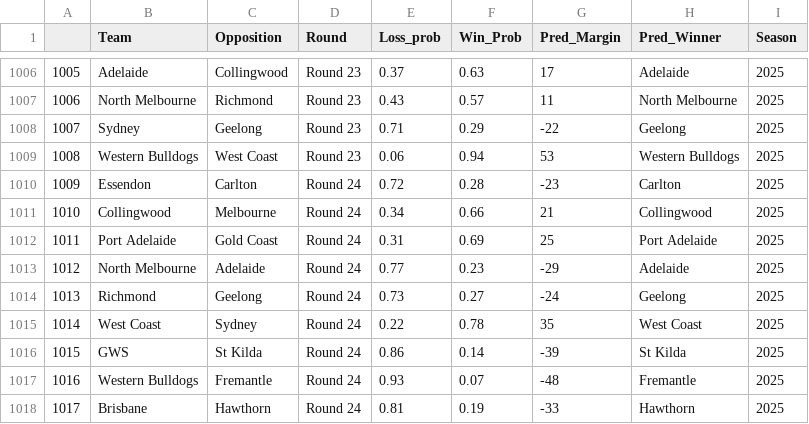
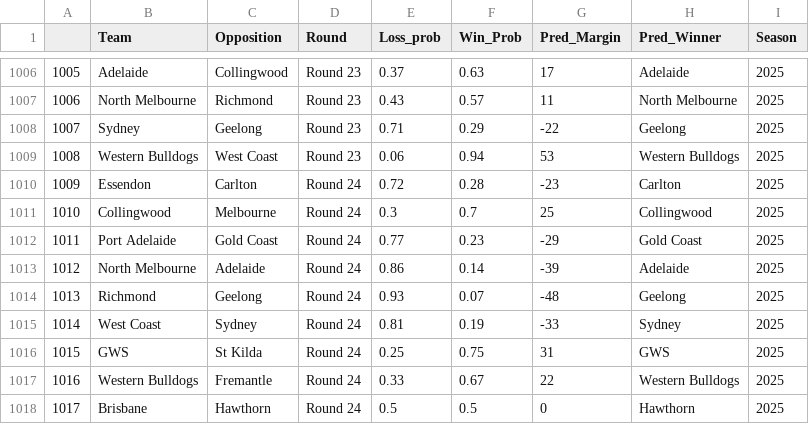
Before and after one commit to mitch-mooney/AFL_Predictions, a CSV file: csv_files/round_predictions.csv, drawn as a sheet; only a part is shown, gaps mark what is left out.

```diff
--- a/csv_files/round_predictions.csv
+++ b/csv_files/round_predictions.csv
@@ -1010,9 +1010,9 @@
 "1009","Essendon","Carlton","Round 24",0.72,0.28,-23,"Carlton",2025
-"1010","Collingwood","Melbourne","Round 24",0.34,0.66,21,"Collingwood",2025
-"1011","Port Adelaide","Gold Coast","Round 24",0.31,0.69,25,"Port Adelaide",2025
-"1012","North Melbourne","Adelaide","Round 24",0.77,0.23,-29,"Adelaide",2025
-"1013","Richmond","Geelong","Round 24",0.73,0.27,-24,"Geelong",2025
-"1014","West Coast","Sydney","Round 24",0.22,0.78,35,"West Coast",2025
-"1015","GWS","St Kilda","Round 24",0.86,0.14,-39,"St Kilda",2025
-"1016","Western Bulldogs","Fremantle","Round 24",0.93,0.07,-48,"Fremantle",2025
-"1017","Brisbane","Hawthorn","Round 24",0.81,0.19,-33,"Hawthorn",2025
+"1010","Collingwood","Melbourne","Round 24",0.3,0.7,25,"Collingwood",2025
+"1011","Port Adelaide","Gold Coast","Round 24",0.77,0.23,-29,"Gold Coast",2025
+"1012","North Melbourne","Adelaide","Round 24",0.86,0.14,-39,"Adelaide",2025
+"1013","Richmond","Geelong","Round 24",0.93,0.07,-48,"Geelong",2025
+"1014","West Coast","Sydney","Round 24",0.81,0.19,-33,"Sydney",2025
+"1015","GWS","St Kilda","Round 24",0.25,0.75,31,"GWS",2025
+"1016","Western Bulldogs","Fremantle","Round 24",0.33,0.67,22,"Western Bulldogs",2025
+"1017","Brisbane","Hawthorn","Round 24",0.5,0.5,0,"Hawthorn",2025
```
Also changed, not shown: 3 other files.
